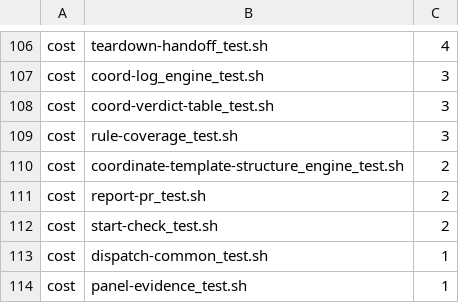
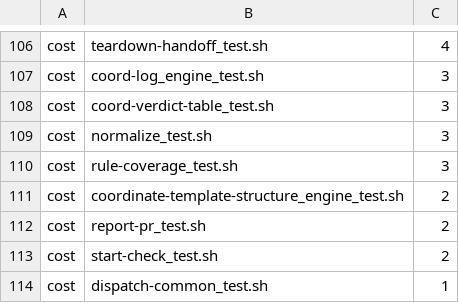
Before and after one commit to tsukumogami/shirabe, a TSV file: skills/coordinate/check-skill.tsv, drawn as a sheet; only a part is shown, gaps mark what is left out; the shorter side is filled out with more unchanged rows; the diff names each change by its address in the sheet, - before the commit and + after, or states it on an @@ line.

Commit message:
feat(coordinate): add normalize_state, the state a body round trip gives
A write renders the next state to markdown and parses it back, and a read assembles the session's keys, renders and parses again, so every reader and every stored key sees the parser's normal form. normalize_state gives that form from the JSON alone: check_record's normalization, less the optional sections that hold nothing (an empty Holds or stored-set section, and Decisions with no entries at Next decision 1), which the renderer leaves out.

normalize_test.sh holds it to the round trip for every section shape. Each case's expected form is committed, made by rendering and parsing it back, so the cases keep checking once the renderer and the parser go; while they're here the suite makes each form again and compares.

```diff
--- a/skills/coordinate/check-skill.tsv
+++ b/skills/coordinate/check-skill.tsv
+row 109: cost | normalize_test.sh | 3
```
Also changed, not shown: 20 other files.
